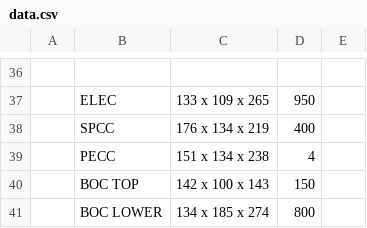
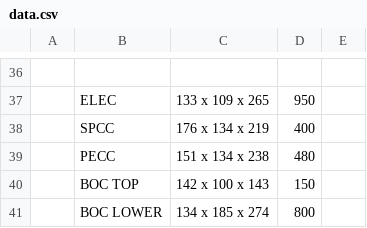
Before and after one commit to Zack9725/Shipping, a CSV file: data.csv, drawn as a sheet; only a part is shown, gaps mark what is left out; the diff names each change by its address in the sheet, - before the commit and + after, or states it on an @@ line.

Commit message:
Auto-update PN data 2026-08-24T10:30:11.947Z

```diff
--- a/data.csv
+++ b/data.csv
-D39: 4
+D39: 480
```
